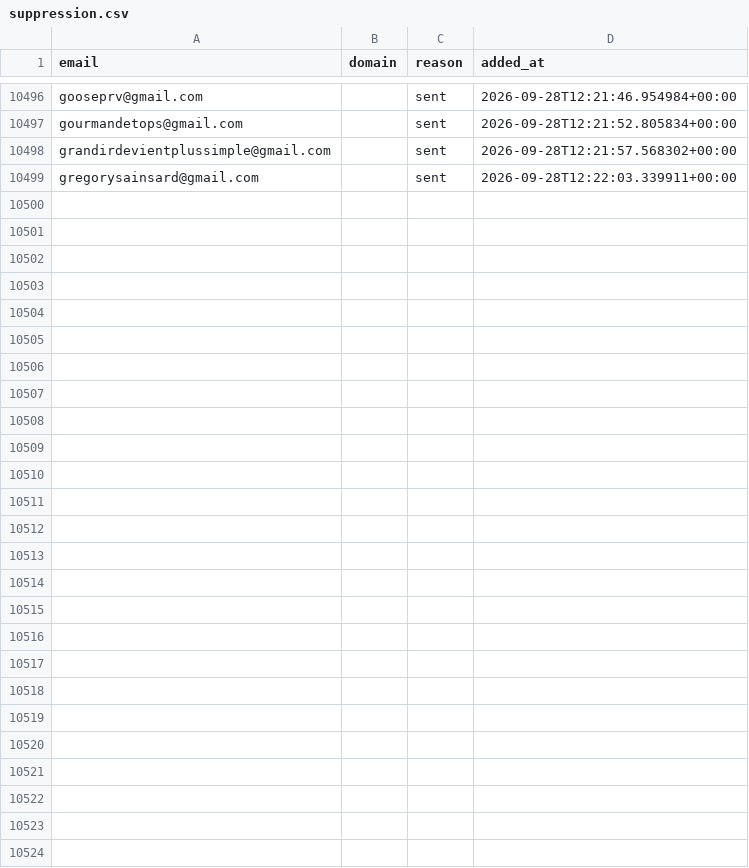
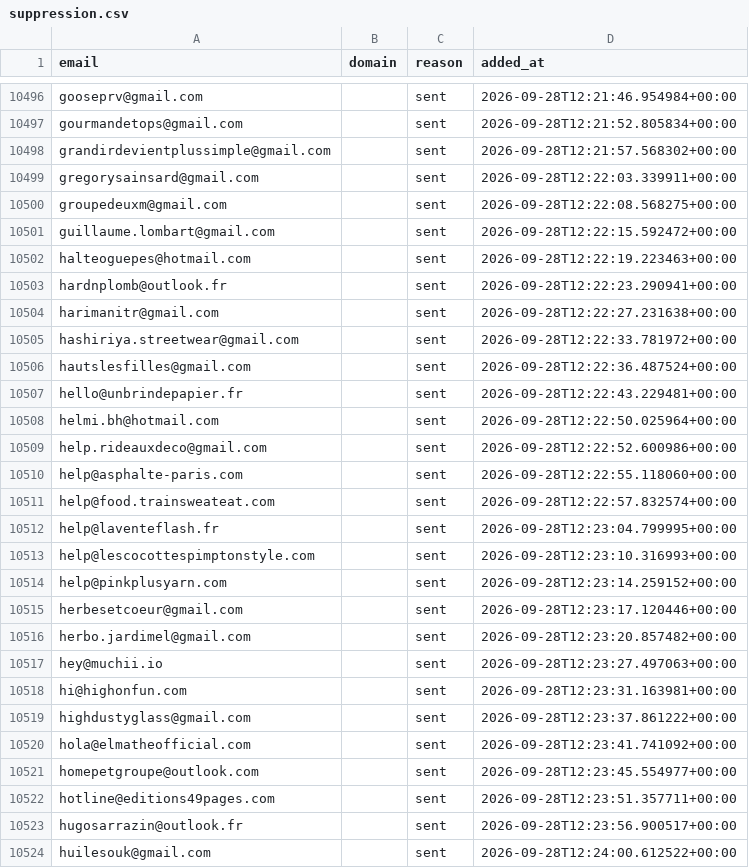
Before and after one commit to romtaug2/SupportAI-Emailing, a CSV file: emailing/data/suppression.csv, drawn as a sheet; only a part is shown, gaps mark what is left out.

Commit message:
chore: persist suppression (envois SupportAI)

```diff
--- a/emailing/data/suppression.csv
+++ b/emailing/data/suppression.csv
@@ -10499 +10499,26 @@ grandirdevientplussimple@gmail.com,,sent,2026-09-28T12:21:57.568302+00:00
 gregorysainsard@gmail.com,,sent,2026-09-28T12:22:03.339911+00:00
+groupedeuxm@gmail.com,,sent,2026-09-28T12:22:08.568275+00:00
+guillaume.lombart@gmail.com,,sent,2026-09-28T12:22:15.592472+00:00
+halteoguepes@hotmail.com,,sent,2026-09-28T12:22:19.223463+00:00
+hardnplomb@outlook.fr,,sent,2026-09-28T12:22:23.290941+00:00
+harimanitr@gmail.com,,sent,2026-09-28T12:22:27.231638+00:00
+hashiriya.streetwear@gmail.com,,sent,2026-09-28T12:22:33.781972+00:00
+hautslesfilles@gmail.com,,sent,2026-09-28T12:22:36.487524+00:00
+hello@unbrindepapier.fr,,sent,2026-09-28T12:22:43.229481+00:00
+helmi.bh@hotmail.com,,sent,2026-09-28T12:22:50.025964+00:00
+help.rideauxdeco@gmail.com,,sent,2026-09-28T12:22:52.600986+00:00
+help@asphalte-paris.com,,sent,2026-09-28T12:22:55.118060+00:00
+help@food.trainsweateat.com,,sent,2026-09-28T12:22:57.832574+00:00
+help@laventeflash.fr,,sent,2026-09-28T12:23:04.799995+00:00
+help@lescocottespimptonstyle.com,,sent,2026-09-28T12:23:10.316993+00:00
+help@pinkplusyarn.com,,sent,2026-09-28T12:23:14.259152+00:00
+herbesetcoeur@gmail.com,,sent,2026-09-28T12:23:17.120446+00:00
+herbo.jardimel@gmail.com,,sent,2026-09-28T12:23:20.857482+00:00
+hey@muchii.io,,sent,2026-09-28T12:23:27.497063+00:00
+hi@highonfun.com,,sent,2026-09-28T12:23:31.163981+00:00
+highdustyglass@gmail.com,,sent,2026-09-28T12:23:37.861222+00:00
+hola@elmatheofficial.com,,sent,2026-09-28T12:23:41.741092+00:00
+homepetgroupe@outlook.com,,sent,2026-09-28T12:23:45.554977+00:00
+hotline@editions49pages.com,,sent,2026-09-28T12:23:51.357711+00:00
+hugosarrazin@outlook.fr,,sent,2026-09-28T12:23:56.900517+00:00
+huilesouk@gmail.com,,sent,2026-09-28T12:24:00.612522+00:00
```
